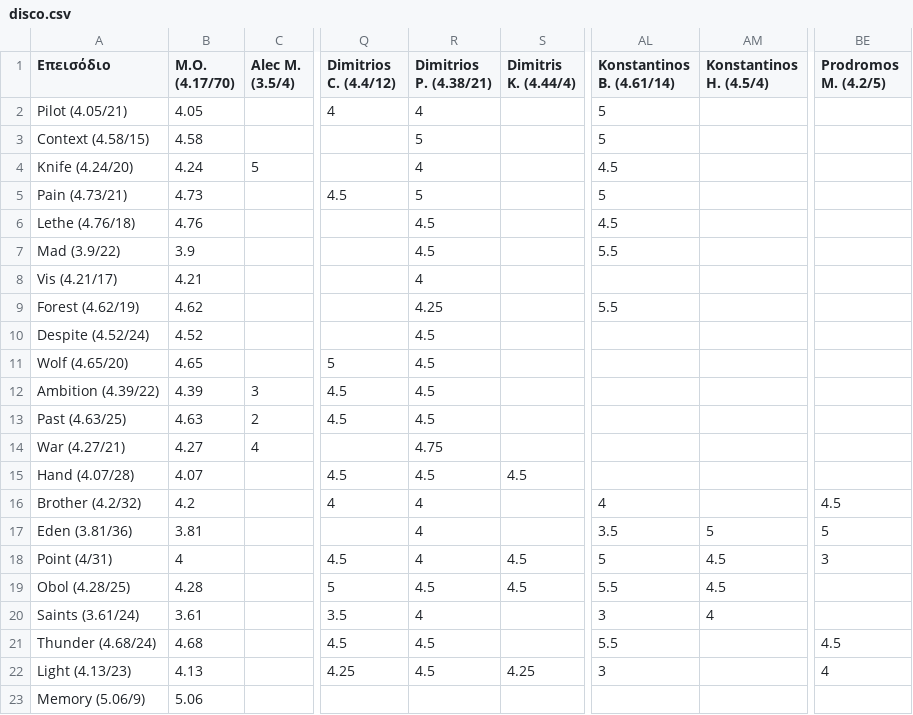
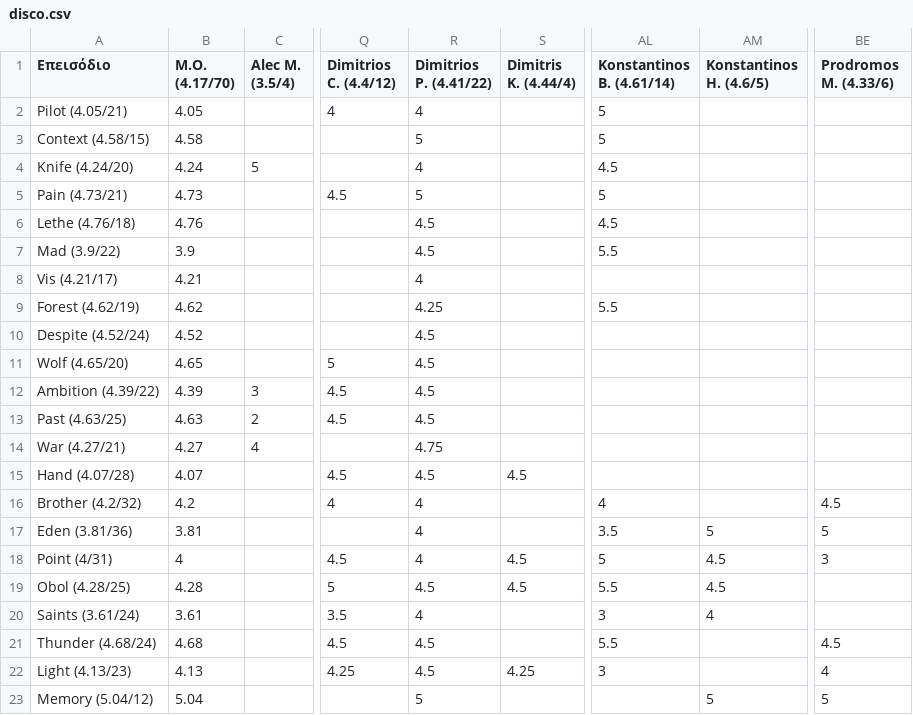
Before and after one commit to StelArian/STGDP, a CSV file: disco.csv, drawn as a sheet; only a part is shown, gaps mark what is left out; the diff names each change by its address in the sheet, - before the commit and + after, or states it on an @@ line.

```diff
--- a/disco.csv
+++ b/disco.csv
-R1: Dimitrios P. (4.38/21)
+R1: Dimitrios P. (4.41/22)
-AM1: Konstantinos H. (4.5/4)
+AM1: Konstantinos H. (4.6/5)
-BE1: Prodromos M. (4.2/5)
+BE1: Prodromos M. (4.33/6)
-A23 (Επεισόδιο): Memory (5.06/9)
+A23 (Επεισόδιο): Memory (5.04/12)
-B23 (Μ.Ο. (4.17/70)): 5.06
+B23 (Μ.Ο. (4.17/70)): 5.04
-R23 (Dimitrios P. (4.41/22)): (empty)
+R23 (Dimitrios P. (4.41/22)): 5
-AM23 (Konstantinos H. (4.6/5)): (empty)
+AM23 (Konstantinos H. (4.6/5)): 5
-BE23 (Prodromos M. (4.33/6)): (empty)
+BE23 (Prodromos M. (4.33/6)): 5
```
Also changed, not shown: 3 other files.
